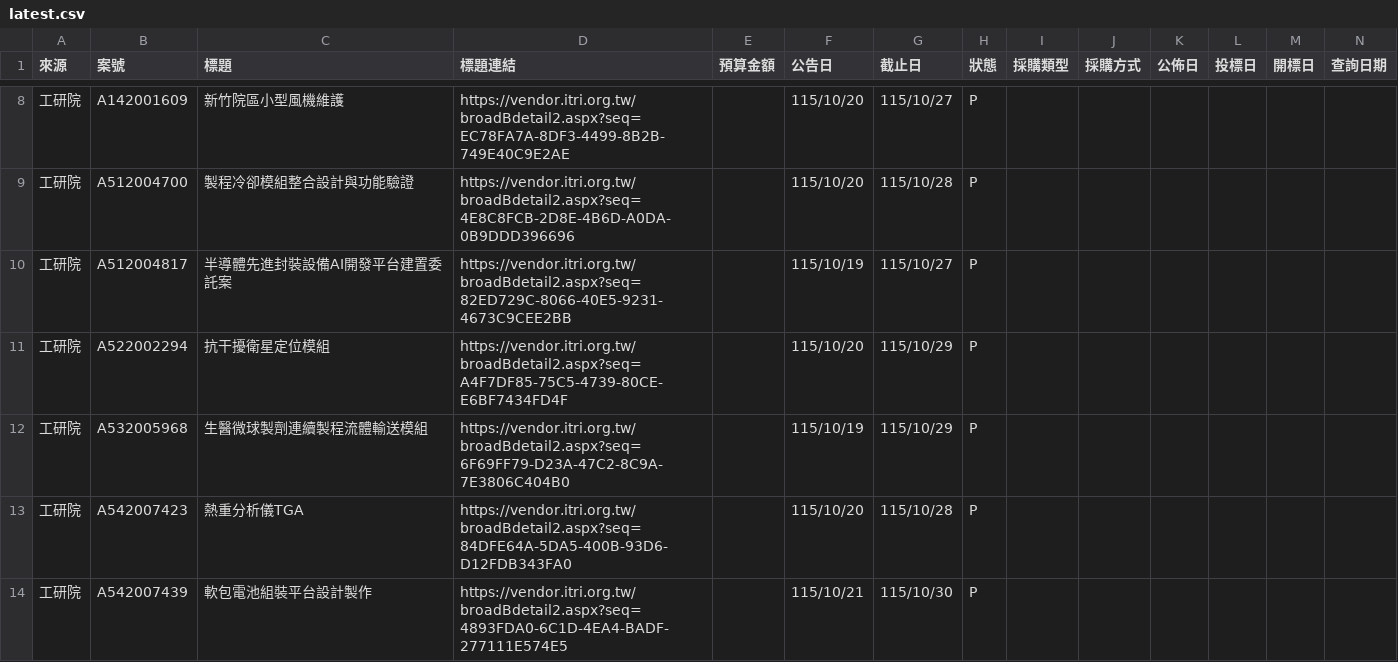
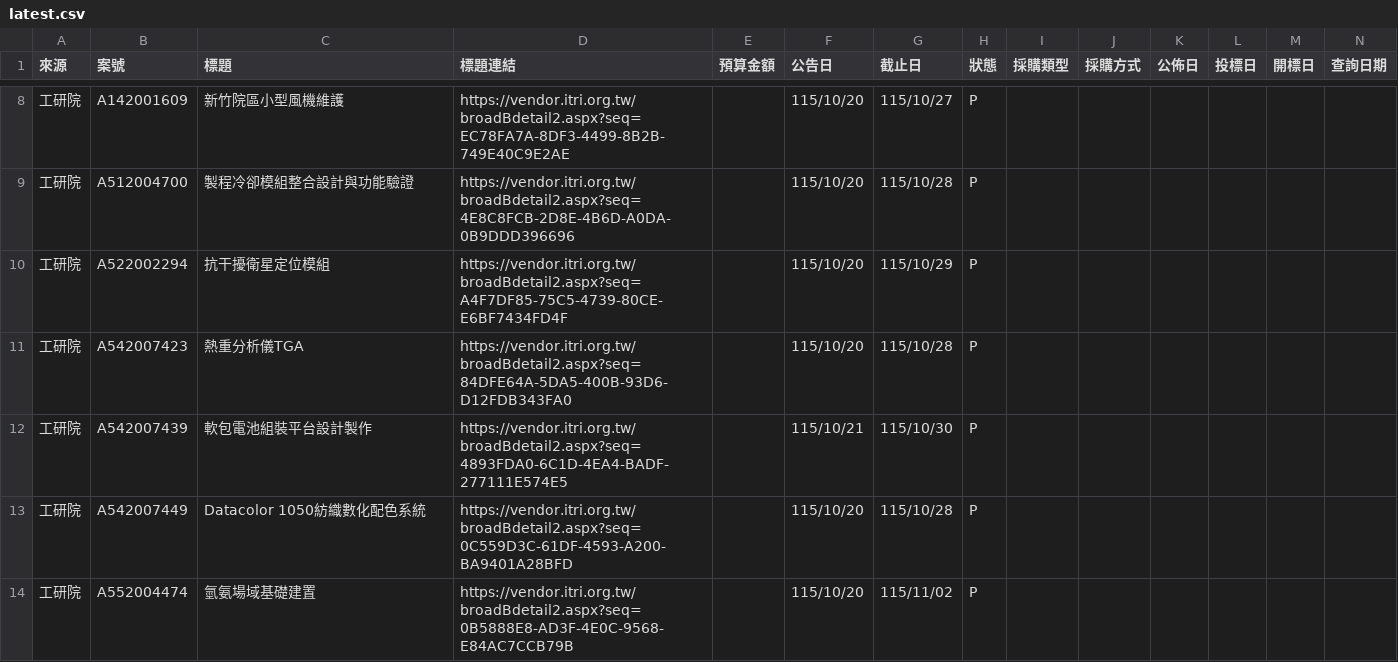
Before and after one commit to espresso3568/bitwin, a CSV file: data/latest.csv, drawn as a sheet; only a part is shown, gaps mark what is left out; the shorter side is filled out with more unchanged rows; removed rows and columns are numbered as before the commit, all else as after; rows hold the shown columns only; the diff covers the shown part only; the diff names each change by its address in the sheet, - before the commit and + after, or states it on an @@ line.

```diff
--- a/data/latest.csv
+++ b/data/latest.csv
-row 10: 工研院 | A512004817 | 半導體先進封裝設備AI開發平台建置委託案 | https://vendor.itri.org.tw/broadBdetail2.aspx?seq=82ED729C-8066-40E5-9231-4673C9CEE2BB |  | 115/10/19 | 115/10/27 | P
-row 12: 工研院 | A532005968 | 生醫微球製劑連續製程流體輸送模組 | https://vendor.itri.org.tw/broadBdetail2.aspx?seq=6F69FF79-D23A-47C2-8C9A-7E3806C404B0 |  | 115/10/19 | 115/10/29 | P
```
Also changed, not shown: 3 added rows, 10 removed rows and 10 edited cells elsewhere in this file, 5 other files.
